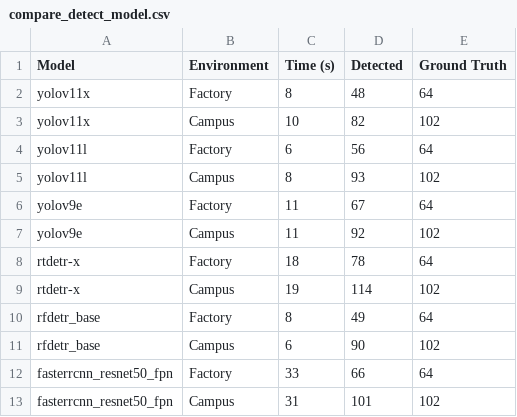
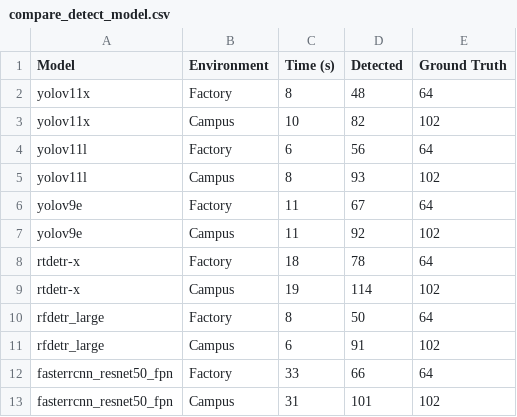
Before and after one commit to JubJones/JubJonesPOC, a CSV file: visualization/compare_detect_model.csv, drawn as a sheet.

Commit message:
chore: swap to rfdetr x

```diff
--- a/visualization/compare_detect_model.csv
+++ b/visualization/compare_detect_model.csv
@@ -9,4 +9,4 @@ rtdetr-x,Factory,18,78,64
 rtdetr-x,Campus,19,114,102
-rfdetr_base,Factory,8,49,64
-rfdetr_base,Campus,6,90,102
+rfdetr_large,Factory,8,50,64
+rfdetr_large,Campus,6,91,102
 fasterrcnn_resnet50_fpn,Factory,33,66,64
```
Also changed, not shown: 3 other files.
